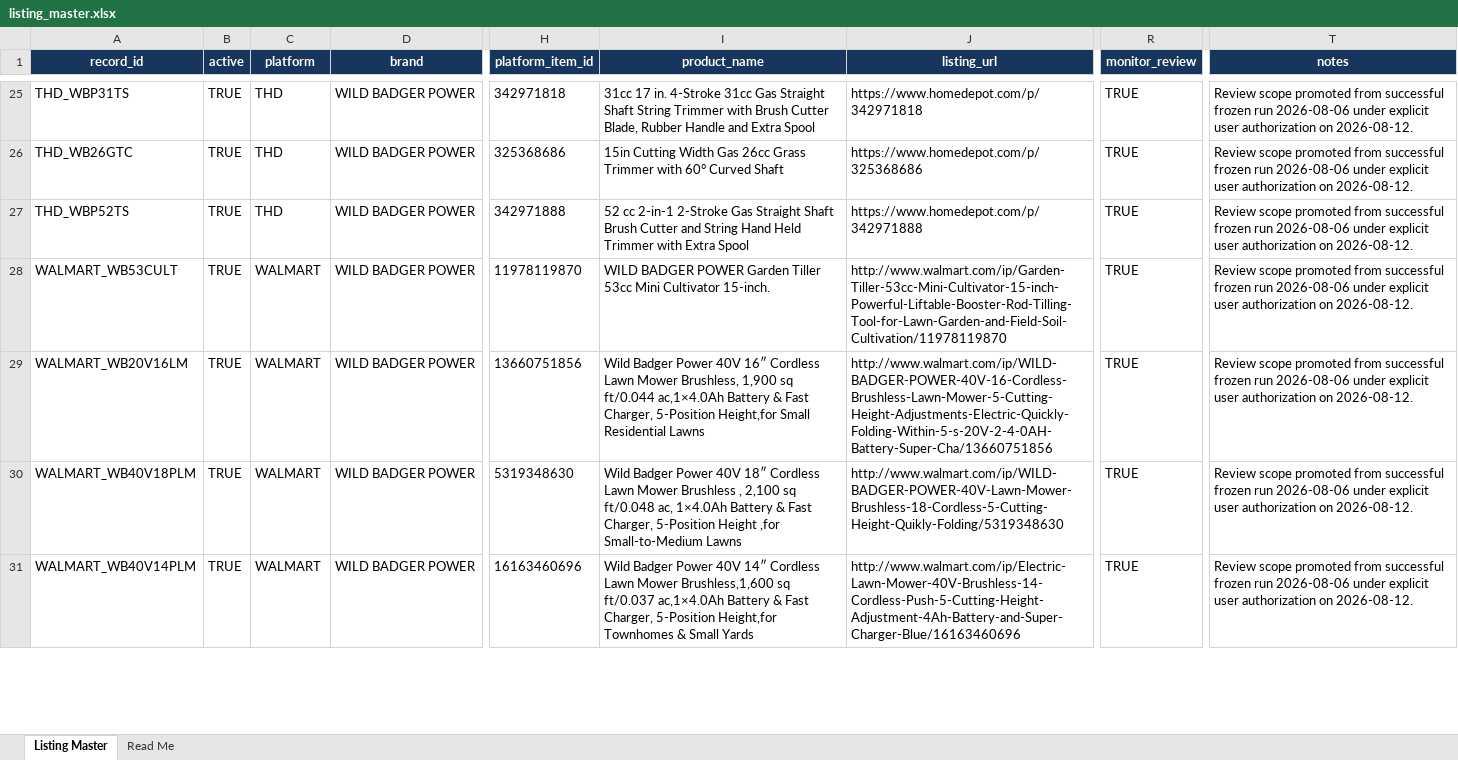
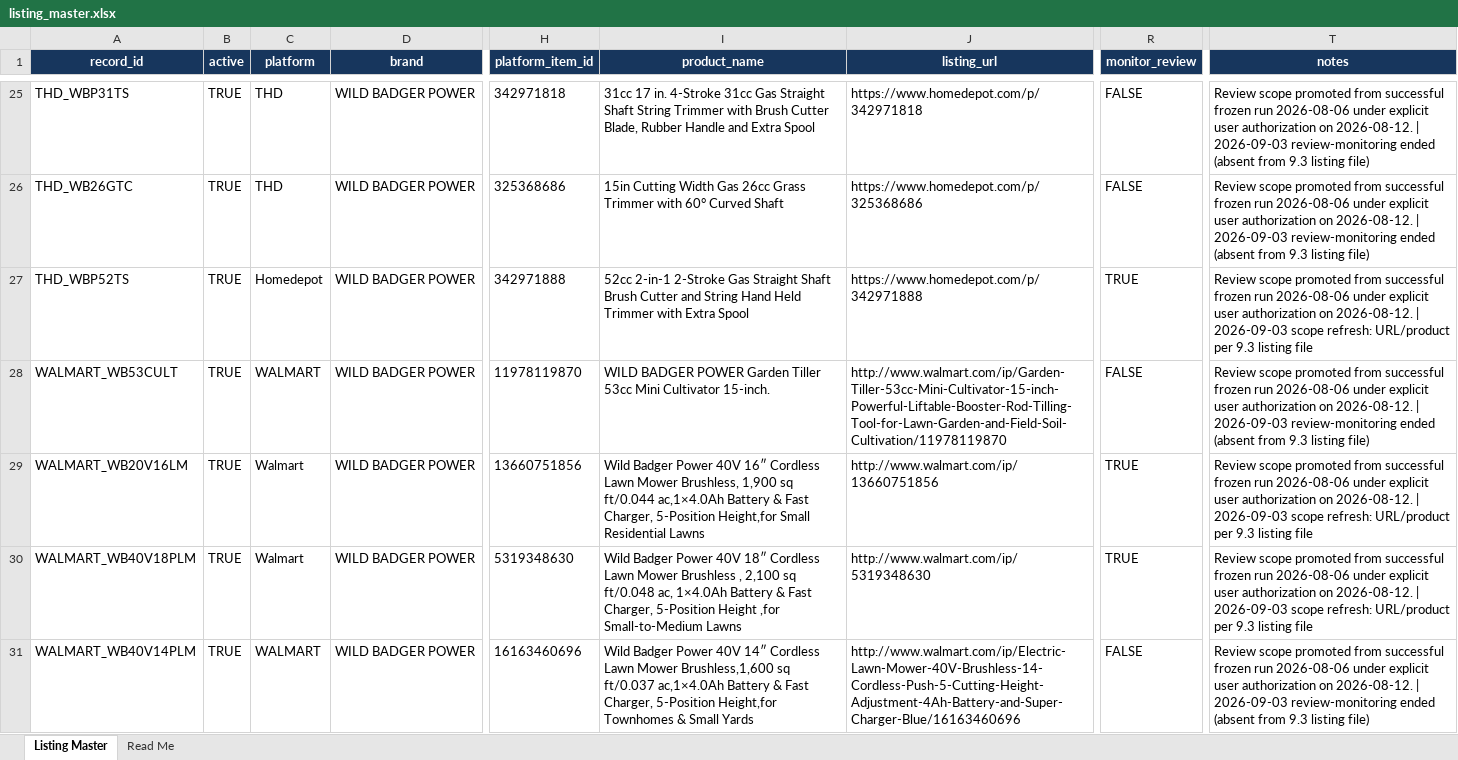
Before and after one commit to Ericbigbossxx/review-analysis, an Excel workbook: config/listing_master.xlsx, sheet Listing Master, drawn as a sheet; only a part is shown, gaps mark what is left out; values as stored, in another font and other column widths than the file's, no borders; the diff covers the shown part only; the diff names each change by its address in the sheet, - before the commit and + after, or states it on an @@ line.

```diff
--- a/config/listing_master.xlsx (sheet Listing Master)
+++ b/config/listing_master.xlsx (sheet Listing Master)
-R25:R26 (monitor_review): TRUE
+R25:R26 (monitor_review): FALSE
-T25:T26 (notes): …on 2026-08-12.
+T25:T26 (notes): …on 2026-08-12. | 2026-09-03 review-monitoring ended (absent from 9.3 listing file)
-C27 (platform): THD
+C27 (platform): Homedepot
-I27 (product_name): 52 cc 2-in-1 2-Stroke…
+I27 (product_name): 52cc 2-in-1 2-Stroke…
-T27 (notes): …on 2026-08-12.
+T27 (notes): …on 2026-08-12. | 2026-09-03 scope refresh: URL/product per 9.3 listing file
-R28 (monitor_review): TRUE
+R28 (monitor_review): FALSE
-T28 (notes): …on 2026-08-12.
+T28 (notes): …on 2026-08-12. | 2026-09-03 review-monitoring ended (absent from 9.3 listing file)
-C29:C30 (platform): WALMART
+C29:C30 (platform): Walmart
-J29 (listing_url): http://www.walmart.com/ip/WILD-BADGER-POWER-40V-16-Cordless-Brushless-Lawn-Mower-5-Cutting-Height-Adjustments-Electric-Quickly-Folding-Within-5-s-20V-2-4-0AH-Battery-Super-Cha/13660751856
+J29 (listing_url): http://www.walmart.com/ip/13660751856
-T29:T30 (notes): …on 2026-08-12.
+T29:T30 (notes): …on 2026-08-12. | 2026-09-03 scope refresh: URL/product per 9.3 listing file
-J30 (listing_url): http://www.walmart.com/ip/WILD-BADGER-POWER-40V-Lawn-Mower-Brushless-18-Cordless-5-Cutting-Height-Quikly-Folding/5319348630
+J30 (listing_url): http://www.walmart.com/ip/5319348630
-R31 (monitor_review): TRUE
+R31 (monitor_review): FALSE
-T31 (notes): …on 2026-08-12.
+T31 (notes): …on 2026-08-12. | 2026-09-03 review-monitoring ended (absent from 9.3 listing file)
```
Also changed, not shown: 174 added rows and 88 edited cells elsewhere in this sheet, sheet Read Me, 1 other file.
